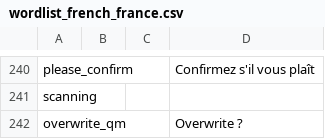
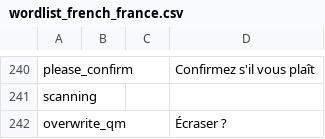
Before and after one commit to vk7js/voice-prompts, a CSV file: languages/french/wordlist_french_france.csv, drawn as a sheet; only a part is shown, gaps mark what is left out.

Commit message:
Translate overwrite ?

```diff
--- a/languages/french/wordlist_french_france.csv
+++ b/languages/french/wordlist_french_france.csv
@@ -241,2 +241,2 @@ please_confirm,,,Confirmez s'il vous plaît
 scanning,,,
-overwrite_qm,,,Overwrite ?
+overwrite_qm,,,Écraser ?
```
